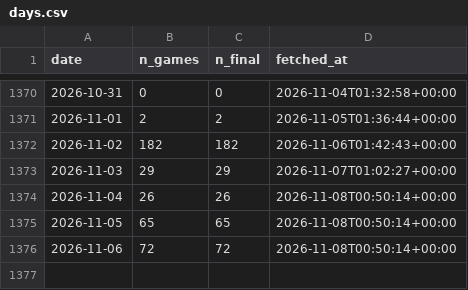
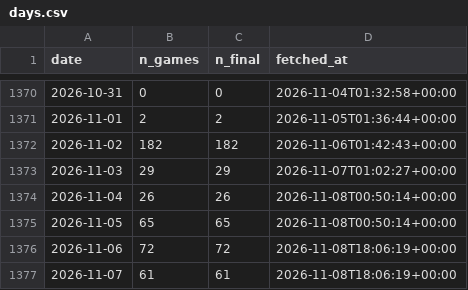
Before and after one commit to shawnmcgee/degenpredicts, a CSV file: data/ncaab/days.csv, drawn as a sheet; only a part is shown, gaps mark what is left out.

```diff
--- a/data/ncaab/days.csv
+++ b/data/ncaab/days.csv
@@ -1375,2 +1375,3 @@ date,n_games,n_final,fetched_at
 2026-11-05,65,65,2026-11-08T00:50:14+00:00
-2026-11-06,72,72,2026-11-08T00:50:14+00:00
+2026-11-06,72,72,2026-11-08T18:06:19+00:00
+2026-11-07,61,61,2026-11-08T18:06:19+00:00
```
Also changed, not shown: 9 other files.
